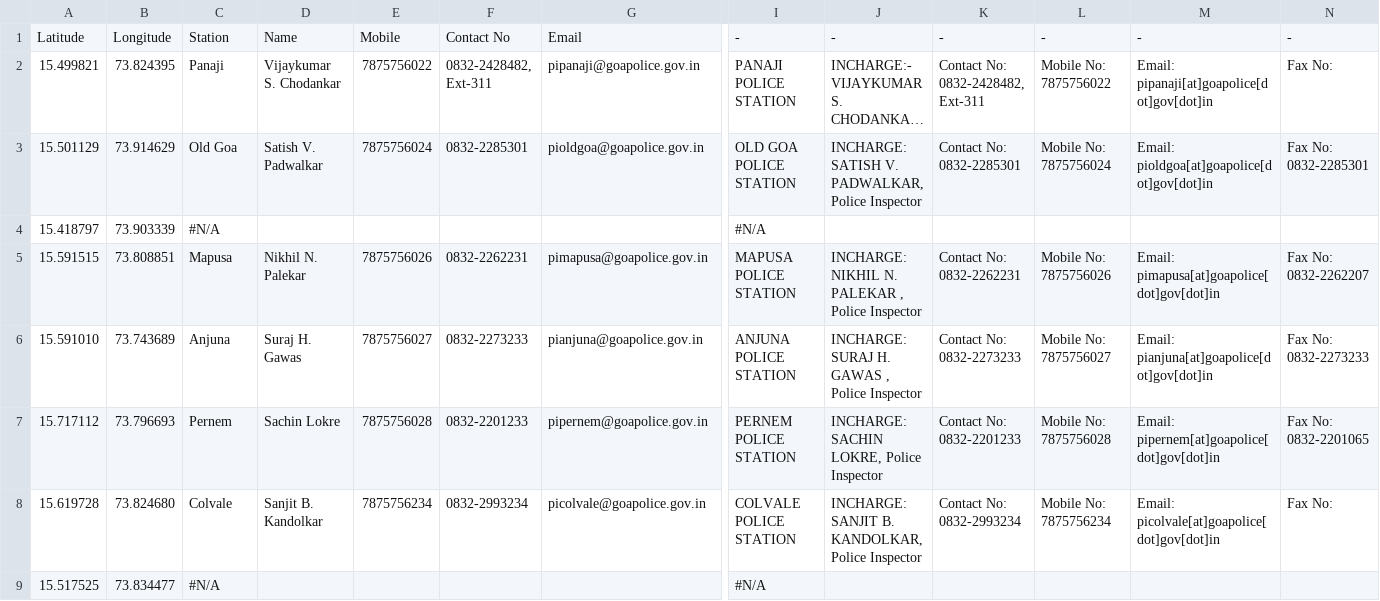
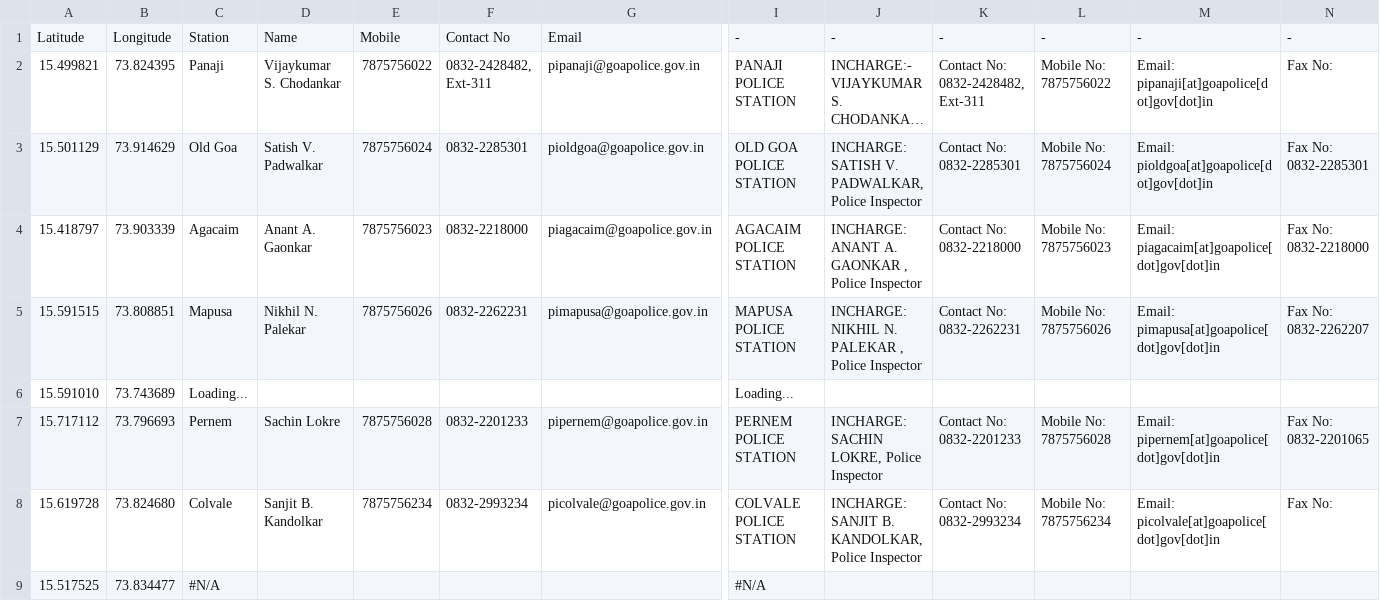
Before and after one commit to alansaviolobo/google-sheets-to-json-converter, a CSV file: data/Police-Stations.csv, drawn as a sheet; only a part is shown, gaps mark what is left out; long unchanged cells end in …; the diff covers the shown part only; the diff names each change by its address in the sheet, - before the commit and + after, or states it on an @@ line.

```diff
--- a/data/Police-Stations.csv
+++ b/data/Police-Stations.csv
-C4: #N/A
+C4: Agacaim
-D4: (empty)
+D4: Anant A. Gaonkar
-E4: (empty)
+E4: 7875756023
-F4: (empty)
+F4: 0832-2218000
-G4: (empty)
+G4: piagacaim@goapolice.gov.in
-I4: #N/A
+I4: AGACAIM POLICE STATION
-J4: (empty)
+J4: INCHARGE: ANANT A. GAONKAR , Police Inspector
-K4: (empty)
+K4: Contact No: 0832-2218000
-L4: (empty)
+L4: Mobile No: 7875756023
-M4: (empty)
+M4: Email: piagacaim[at]goapolice[dot]gov[dot]in
-N4: (empty)
+N4: Fax No: 0832-2218000
-C6: Anjuna
+C6: Loading...
-D6: Suraj H. Gawas
+D6: (empty)
-E6: 7875756027
+E6: (empty)
-F6: 0832-2273233
+F6: (empty)
-G6: pianjuna@goapolice.gov.in
+G6: (empty)
-I6: ANJUNA POLICE STATION
+I6: Loading...
-J6: INCHARGE: SURAJ H. GAWAS , Police Inspector
+J6: (empty)
-K6: Contact No: 0832-2273233
+K6: (empty)
-L6: Mobile No: 7875756027
+L6: (empty)
-M6: Email: pianjuna[at]goapolice[dot]gov[dot]in
+M6: (empty)
-N6: Fax No: 0832-2273233
+N6: (empty)
```
Also changed, not shown: 88 edited cells elsewhere in this file, data/Boats.csv, data/Dam-Levels.csv, 7 other files.
